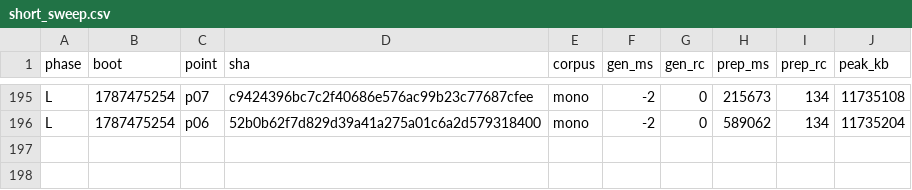
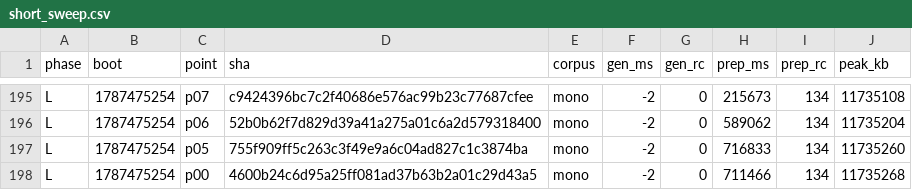
Before and after one commit to wkirschenmann/tlapm, a CSV file: doc/perf/short/short_sweep.csv, drawn as a sheet; only a part is shown, gaps mark what is left out.

```diff
--- a/doc/perf/short/short_sweep.csv
+++ b/doc/perf/short/short_sweep.csv
@@ -196 +196,3 @@ L,1787475254,p07,c9424396bc7c2f40686e576ac99b23c77687cfee,mono,-2,0,215673,134,1
 L,1787475254,p06,52b0b62f7d829d39a41a275a01c6a2d579318400,mono,-2,0,589062,134,11735204
+L,1787475254,p05,755f909ff5c263c3f49e9a6c04ad827c1c3874ba,mono,-2,0,716833,134,11735260
+L,1787475254,p00,4600b24c6d95a25ff081ad37b63b2a01c29d43a5,mono,-2,0,711466,134,11735268
```
Also changed, not shown: 1 other file.
